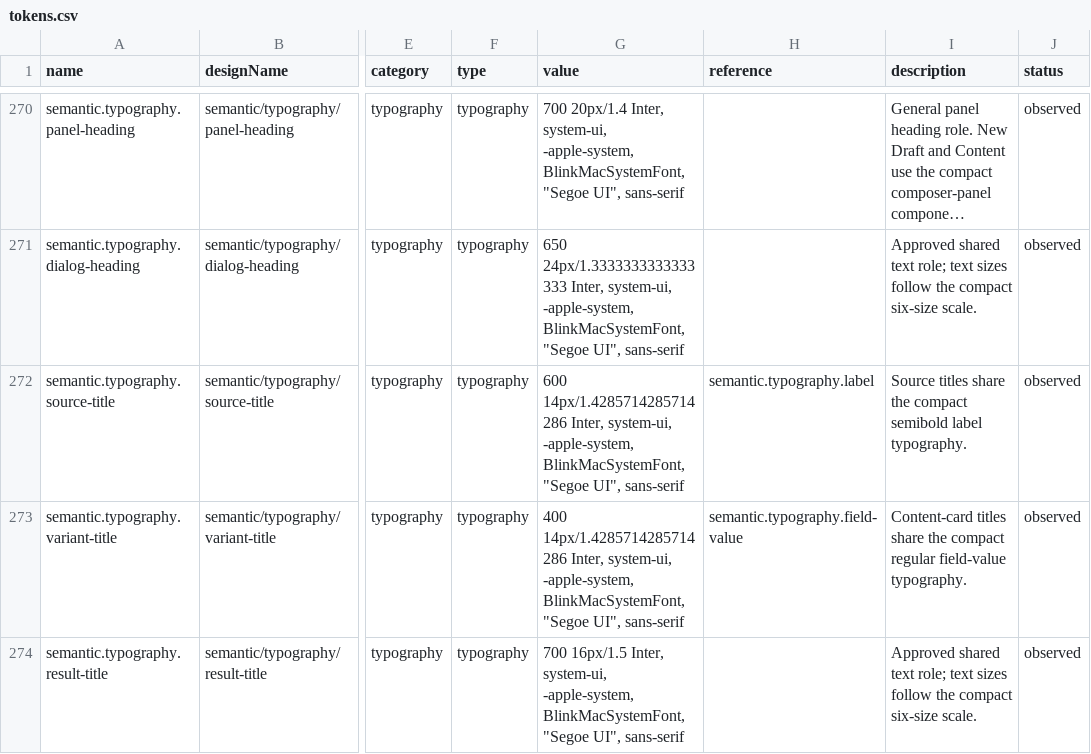
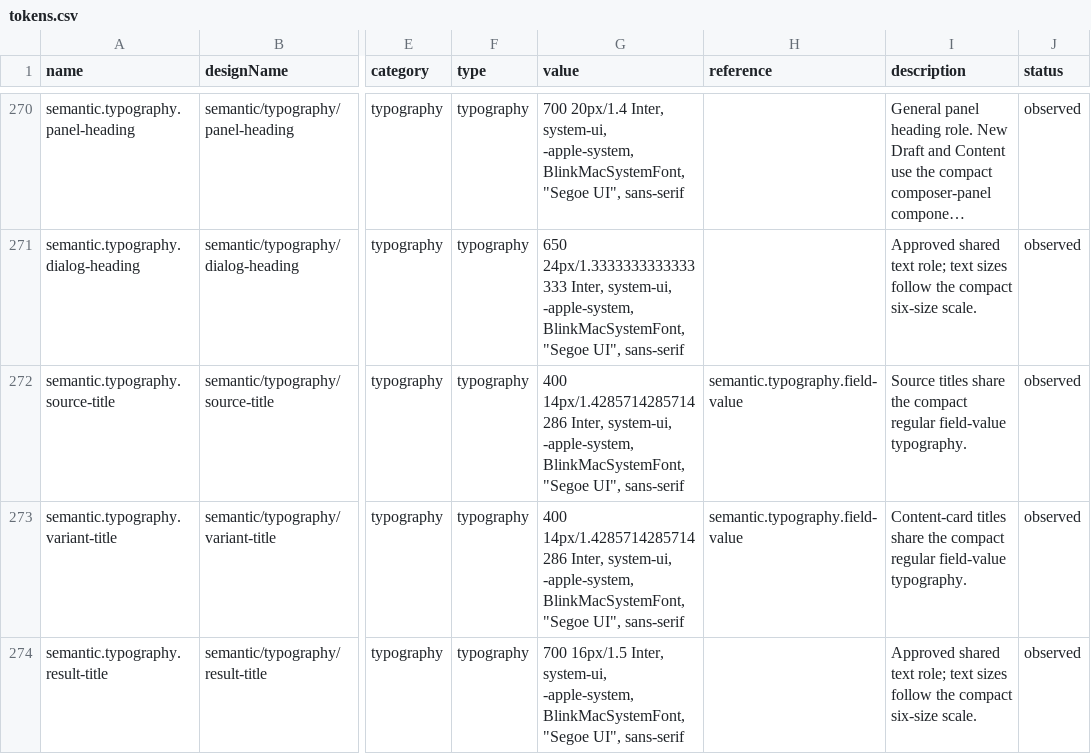
Before and after one commit to ecastillo-productdesigner/CSA, a CSV file: dist/design-system/tokens.csv, drawn as a sheet; only a part is shown, gaps mark what is left out; long unchanged cells end in …; the diff names each change by its address in the sheet, - before the commit and + after, or states it on an @@ line.

```diff
--- a/dist/design-system/tokens.csv
+++ b/dist/design-system/tokens.csv
-G272 (value): 600 14px/1.4285714285714286 Inter,…
+G272 (value): 400 14px/1.4285714285714286 Inter,…
-H272 (reference): semantic.typography.label
+H272 (reference): semantic.typography.field-value
-I272 (description): …the compact semibold label typography.
+I272 (description): …the compact regular field-value typography.
```
Also changed, not shown: 43 other files.
